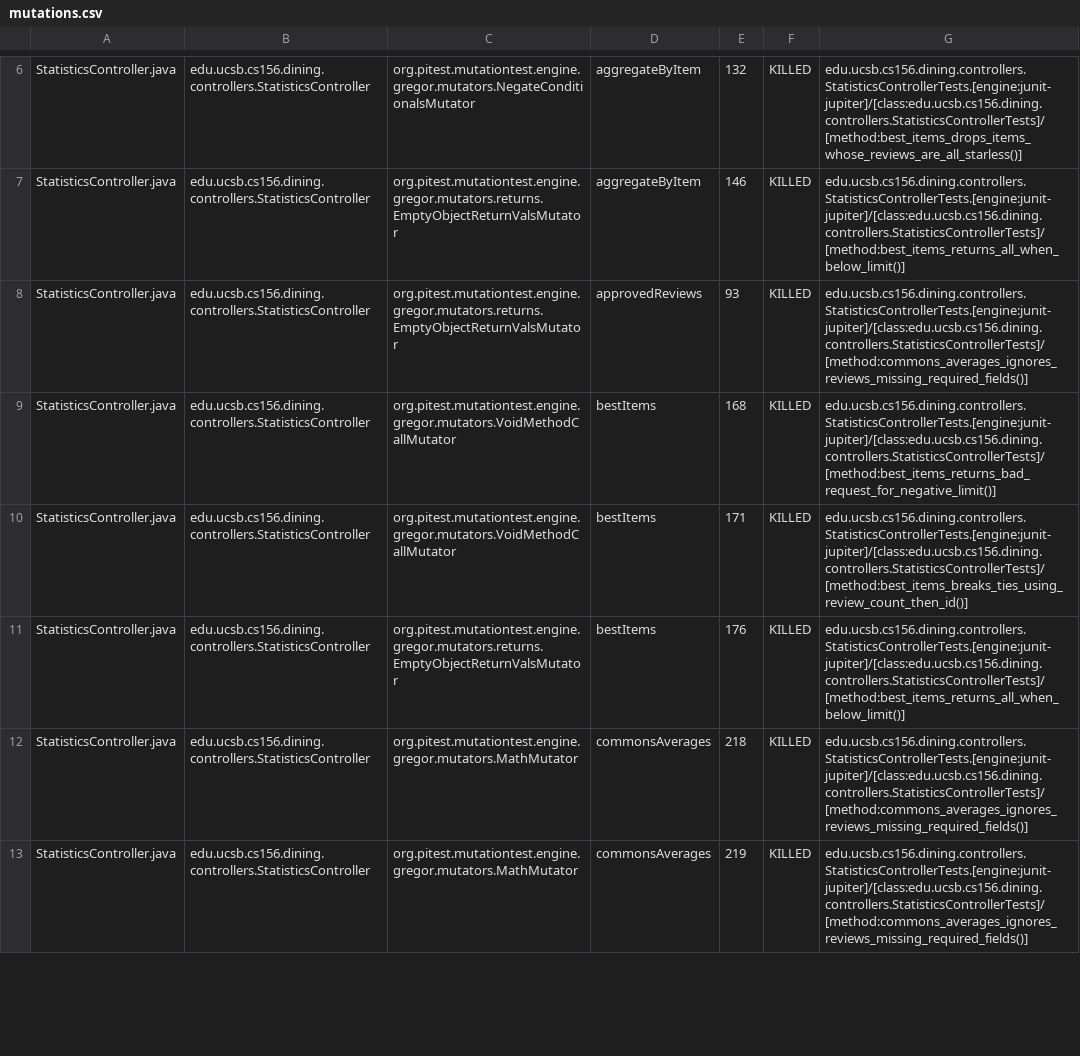
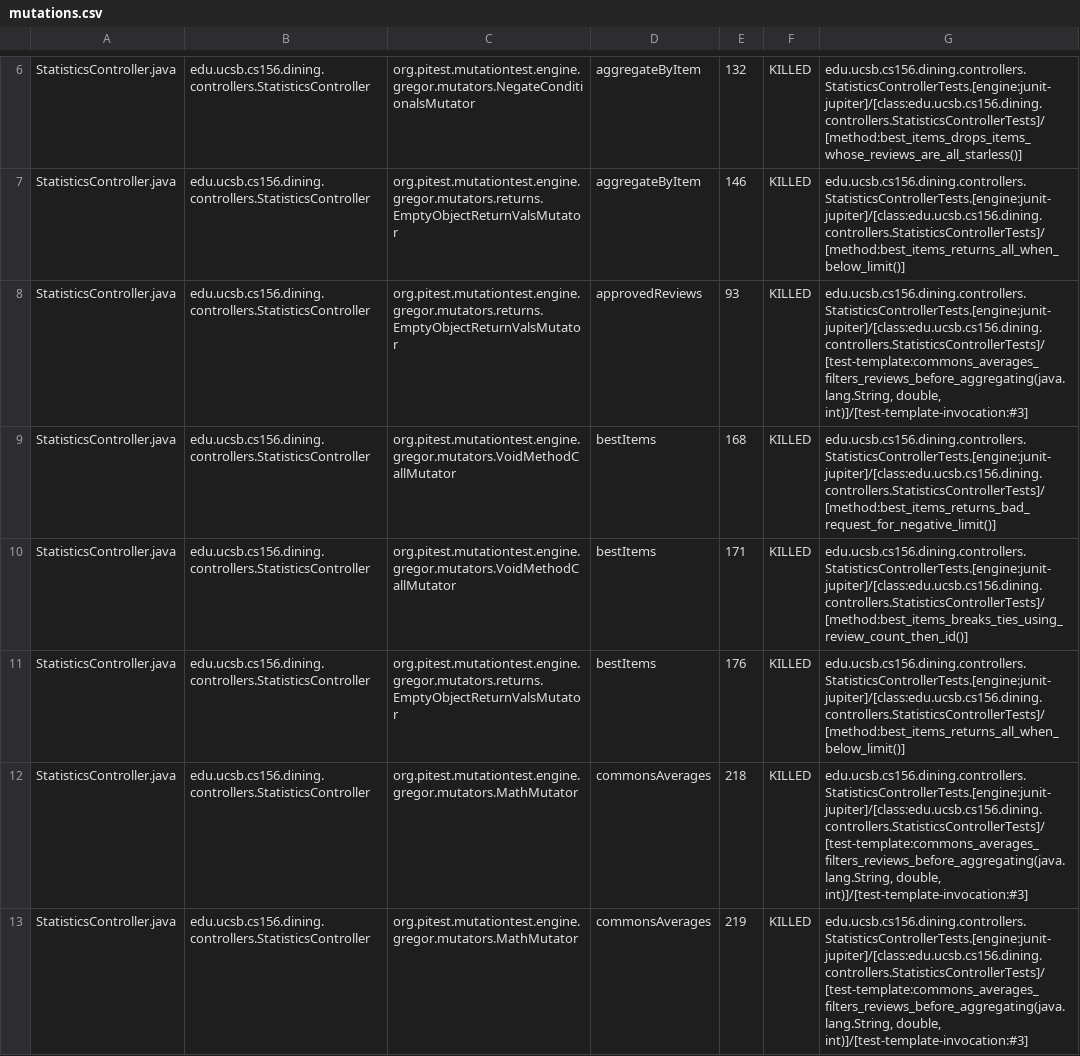
Before and after one commit to ucsb-cs156-f26/proj-dining-f26-08, a CSV file: prs/37/pitest/mutations.csv, drawn as a sheet; only a part is shown, gaps mark what is left out; the diff covers the shown part only.

Commit message:
Deploying to gh-pages from @ ucsb-cs156-f26/proj-dining-f26-08@9ab9c33e1cda9d54136af080c50746cbc972f290 🚀

```diff
--- a/prs/37/pitest/mutations.csv
+++ b/prs/37/pitest/mutations.csv
@@ -7,3 +7,3 @@ StatisticsController.java,edu.ucsb.cs156.dining.controllers.StatisticsController
 StatisticsController.java,edu.ucsb.cs156.dining.controllers.StatisticsController,org.pitest.mutationtest.engine.gregor.mutators.returns.EmptyObjectReturnValsMutator,aggregateByItem,146,KILLED,edu.ucsb.cs156.dining.controllers.StatisticsControllerTests.[engine:junit-jupiter]/[class:edu.ucsb.cs156.dining.controllers.StatisticsControllerTests]/[method:best_items_returns_all_when_below_limit()]
-StatisticsController.java,edu.ucsb.cs156.dining.controllers.StatisticsController,org.pitest.mutationtest.engine.gregor.mutators.returns.EmptyObjectReturnValsMutator,approvedReviews,93,KILLED,edu.ucsb.cs156.dining.controllers.StatisticsControllerTests.[engine:junit-jupiter]/[class:edu.ucsb.cs156.dining.controllers.StatisticsControllerTests]/[method:commons_averages_ignores_reviews_missing_required_fields()]
+StatisticsController.java,edu.ucsb.cs156.dining.controllers.StatisticsController,org.pitest.mutationtest.engine.gregor.mutators.returns.EmptyObjectReturnValsMutator,approvedReviews,93,KILLED,"edu.ucsb.cs156.dining.controllers.StatisticsControllerTests.[engine:junit-jupiter]/[class:edu.ucsb.cs156.dining.controllers.StatisticsControllerTests]/[test-template:commons_averages_filters_reviews_before_aggregating(java.lang.String, double, int)]/[test-template-invocation:#3]"
 StatisticsController.java,edu.ucsb.cs156.dining.controllers.StatisticsController,org.pitest.mutationtest.engine.gregor.mutators.VoidMethodCallMutator,bestItems,168,KILLED,edu.ucsb.cs156.dining.controllers.StatisticsControllerTests.[engine:junit-jupiter]/[class:edu.ucsb.cs156.dining.controllers.StatisticsControllerTests]/[method:best_items_returns_bad_request_for_negative_limit()]
@@ -11,3 +11,3 @@ StatisticsController.java,edu.ucsb.cs156.dining.controllers.StatisticsController
 StatisticsController.java,edu.ucsb.cs156.dining.controllers.StatisticsController,org.pitest.mutationtest.engine.gregor.mutators.returns.EmptyObjectReturnValsMutator,bestItems,176,KILLED,edu.ucsb.cs156.dining.controllers.StatisticsControllerTests.[engine:junit-jupiter]/[class:edu.ucsb.cs156.dining.controllers.StatisticsControllerTests]/[method:best_items_returns_all_when_below_limit()]
-StatisticsController.java,edu.ucsb.cs156.dining.controllers.StatisticsController,org.pitest.mutationtest.engine.gregor.mutators.MathMutator,commonsAverages,218,KILLED,edu.ucsb.cs156.dining.controllers.StatisticsControllerTests.[engine:junit-jupiter]/[class:edu.ucsb.cs156.dining.controllers.StatisticsControllerTests]/[method:commons_averages_ignores_reviews_missing_required_fields()]
-StatisticsController.java,edu.ucsb.cs156.dining.controllers.StatisticsController,org.pitest.mutationtest.engine.gregor.mutators.MathMutator,commonsAverages,219,KILLED,edu.ucsb.cs156.dining.controllers.StatisticsControllerTests.[engine:junit-jupiter]/[class:edu.ucsb.cs156.dining.controllers.StatisticsControllerTests]/[method:commons_averages_ignores_reviews_missing_required_fields()]
+StatisticsController.java,edu.ucsb.cs156.dining.controllers.StatisticsController,org.pitest.mutationtest.engine.gregor.mutators.MathMutator,commonsAverages,218,KILLED,"edu.ucsb.cs156.dining.controllers.StatisticsControllerTests.[engine:junit-jupiter]/[class:edu.ucsb.cs156.dining.controllers.StatisticsControllerTests]/[test-template:commons_averages_filters_reviews_before_aggregating(java.lang.String, double, int)]/[test-template-invocation:#3]"
+StatisticsController.java,edu.ucsb.cs156.dining.controllers.StatisticsController,org.pitest.mutationtest.engine.gregor.mutators.MathMutator,commonsAverages,219,KILLED,"edu.ucsb.cs156.dining.controllers.StatisticsControllerTests.[engine:junit-jupiter]/[class:edu.ucsb.cs156.dining.controllers.StatisticsControllerTests]/[test-template:commons_averages_filters_reviews_before_aggregating(java.lang.String, double, int)]/[test-template-invocation:#3]"
```
Also changed, not shown: 1 added row, 1 removed row and 38 edited cells elsewhere in this file, 27 other files.
